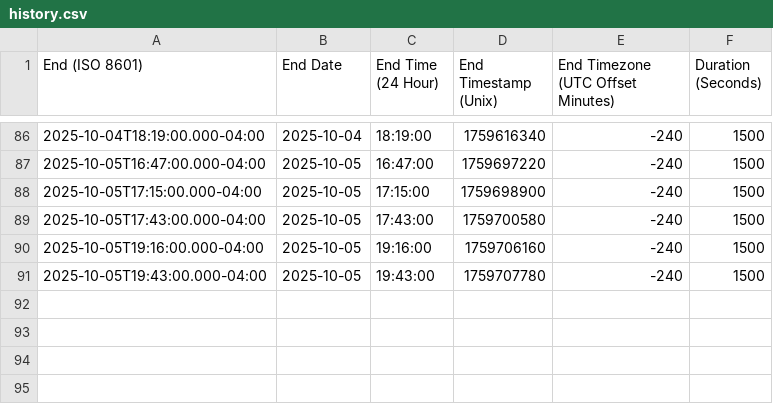
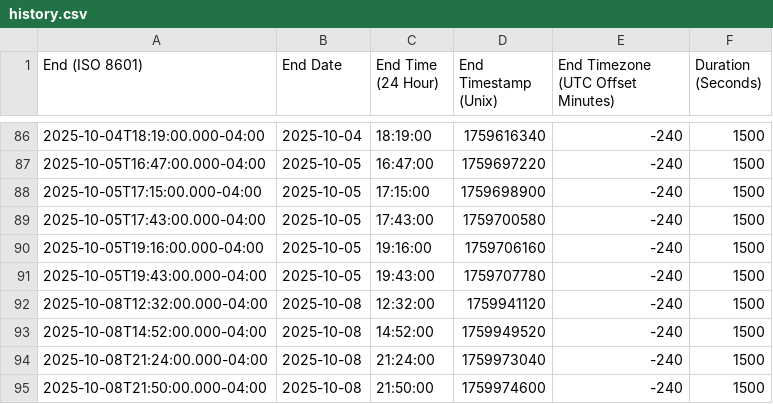
Before and after one commit to achillium/samuelhp.com, a CSV file: data/pomodoro/history.csv, drawn as a sheet; only a part is shown, gaps mark what is left out.

Commit message:
update generateblog.py, add pomodor history

```diff
--- a/data/pomodoro/history.csv
+++ b/data/pomodoro/history.csv
@@ -91 +91,5 @@ End (ISO 8601),End Date,End Time (24 Hour),End Timestamp (Unix),End Timezone (UT
 2025-10-05T19:43:00.000-04:00,2025-10-05,19:43:00,1759707780,-240,1500
+2025-10-08T12:32:00.000-04:00,2025-10-08,12:32:00,1759941120,-240,1500
+2025-10-08T14:52:00.000-04:00,2025-10-08,14:52:00,1759949520,-240,1500
+2025-10-08T21:24:00.000-04:00,2025-10-08,21:24:00,1759973040,-240,1500
+2025-10-08T21:50:00.000-04:00,2025-10-08,21:50:00,1759974600,-240,1500
```
Also changed, not shown: 4 other files.
